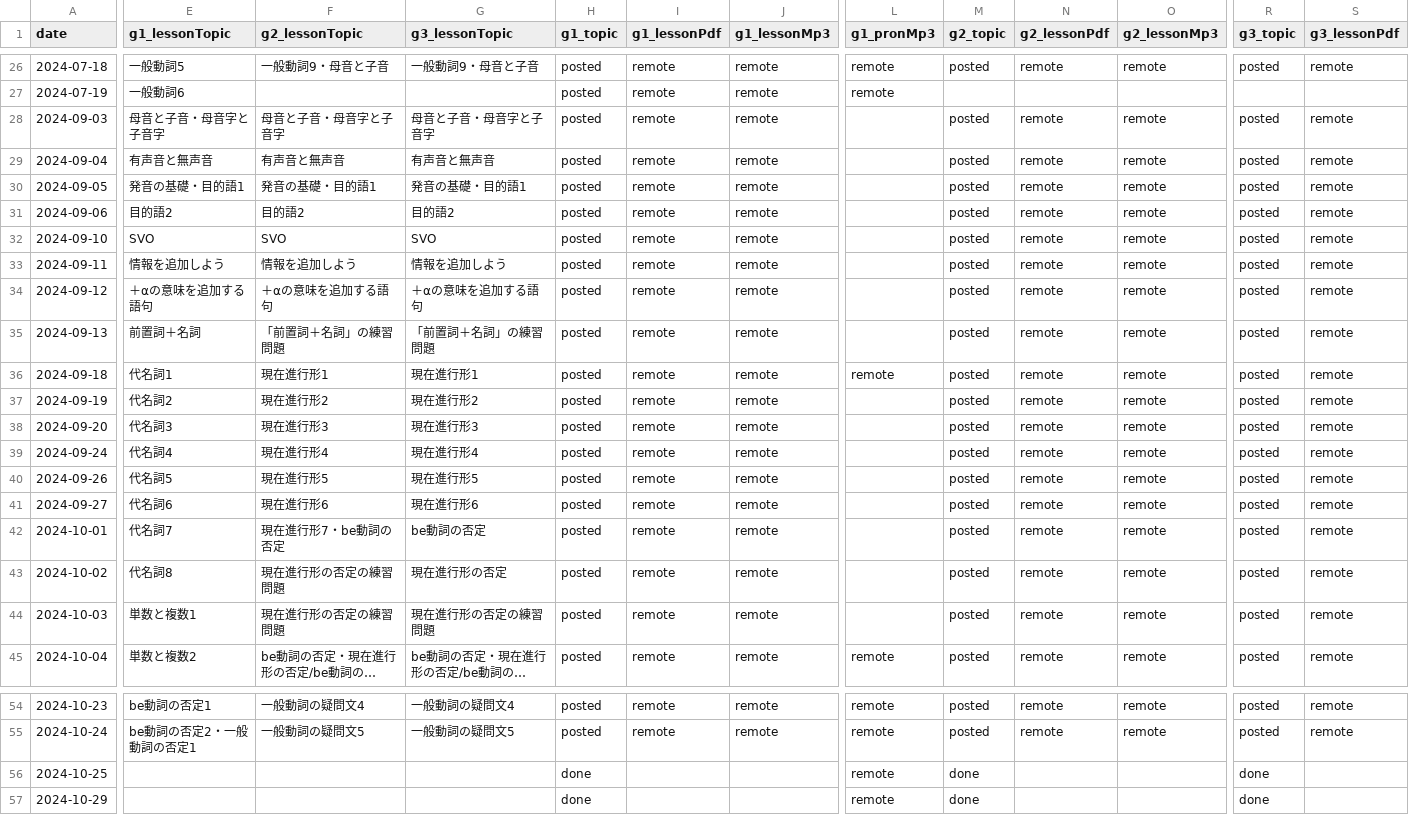
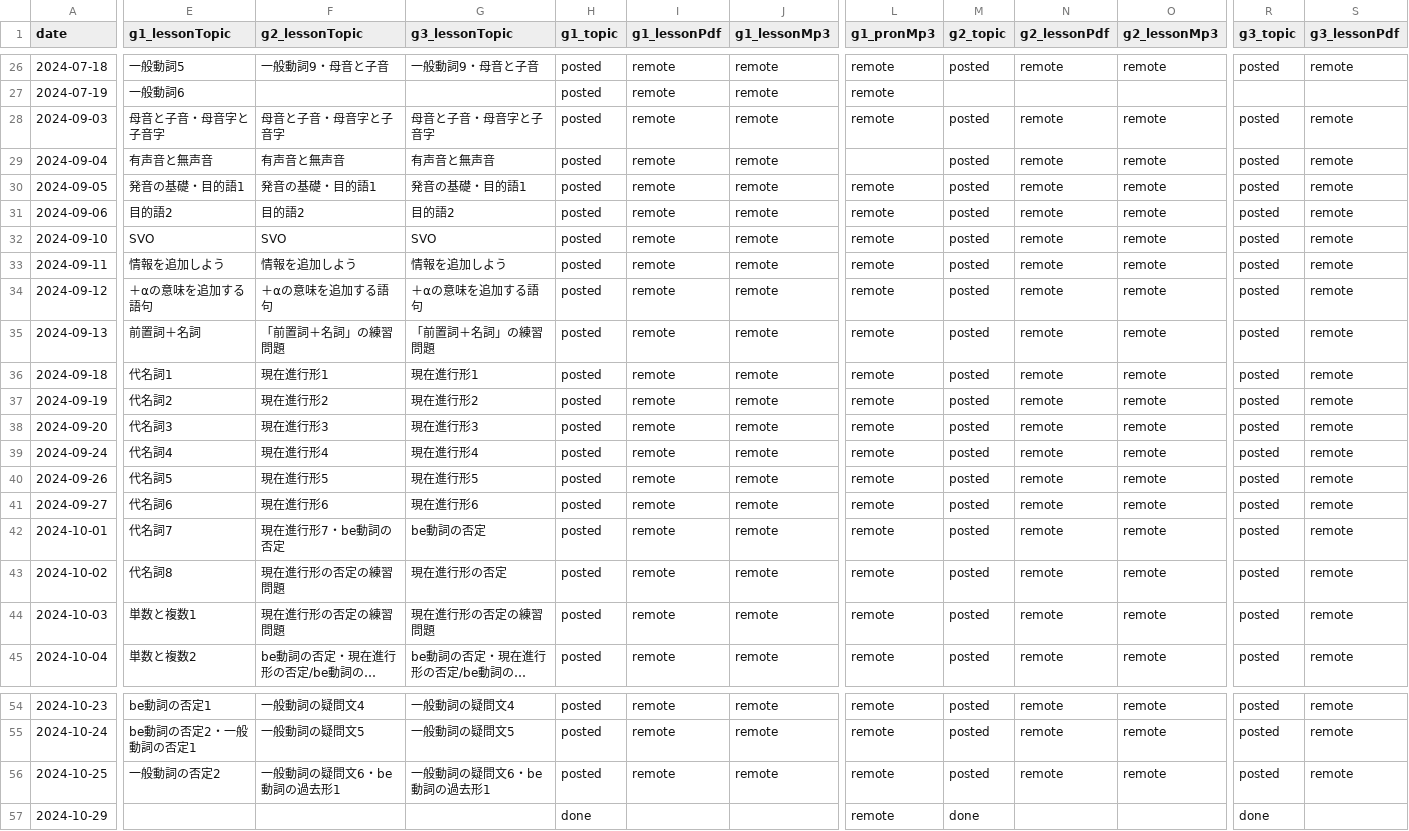
Before and after one commit to iotsuka1958/english_slides, a CSV file: classroom.csv, drawn as a sheet; only a part is shown, gaps mark what is left out; long unchanged cells end in …; the diff covers the shown part only; the diff names each change by its address in the sheet, - before the commit and + after, or states it on an @@ line.

```diff
--- a/classroom.csv
+++ b/classroom.csv
-L28 (g1_pronMp3): (empty)
+L28 (g1_pronMp3): remote
-L30:L35 (g1_pronMp3): (empty)
+L30:L35 (g1_pronMp3): remote
-L37:L44 (g1_pronMp3): (empty)
+L37:L44 (g1_pronMp3): remote
-E56 (g1_lessonTopic): (empty)
+E56 (g1_lessonTopic): 一般動詞の否定2
-F56 (g2_lessonTopic): (empty)
+F56 (g2_lessonTopic): 一般動詞の疑問文6・be動詞の過去形1
-G56 (g3_lessonTopic): (empty)
+G56 (g3_lessonTopic): 一般動詞の疑問文6・be動詞の過去形1
-H56 (g1_topic): done
+H56 (g1_topic): posted
-I56 (g1_lessonPdf): (empty)
+I56 (g1_lessonPdf): remote
-J56 (g1_lessonMp3): (empty)
+J56 (g1_lessonMp3): remote
-M56 (g2_topic): done
+M56 (g2_topic): posted
-N56 (g2_lessonPdf): (empty)
+N56 (g2_lessonPdf): remote
-O56 (g2_lessonMp3): (empty)
+O56 (g2_lessonMp3): remote
-R56 (g3_topic): done
+R56 (g3_topic): posted
-S56 (g3_lessonPdf): (empty)
+S56 (g3_lessonPdf): remote
```
Also changed, not shown: 1 edited cell elsewhere in this file, work_log.csv, 5 other files.
